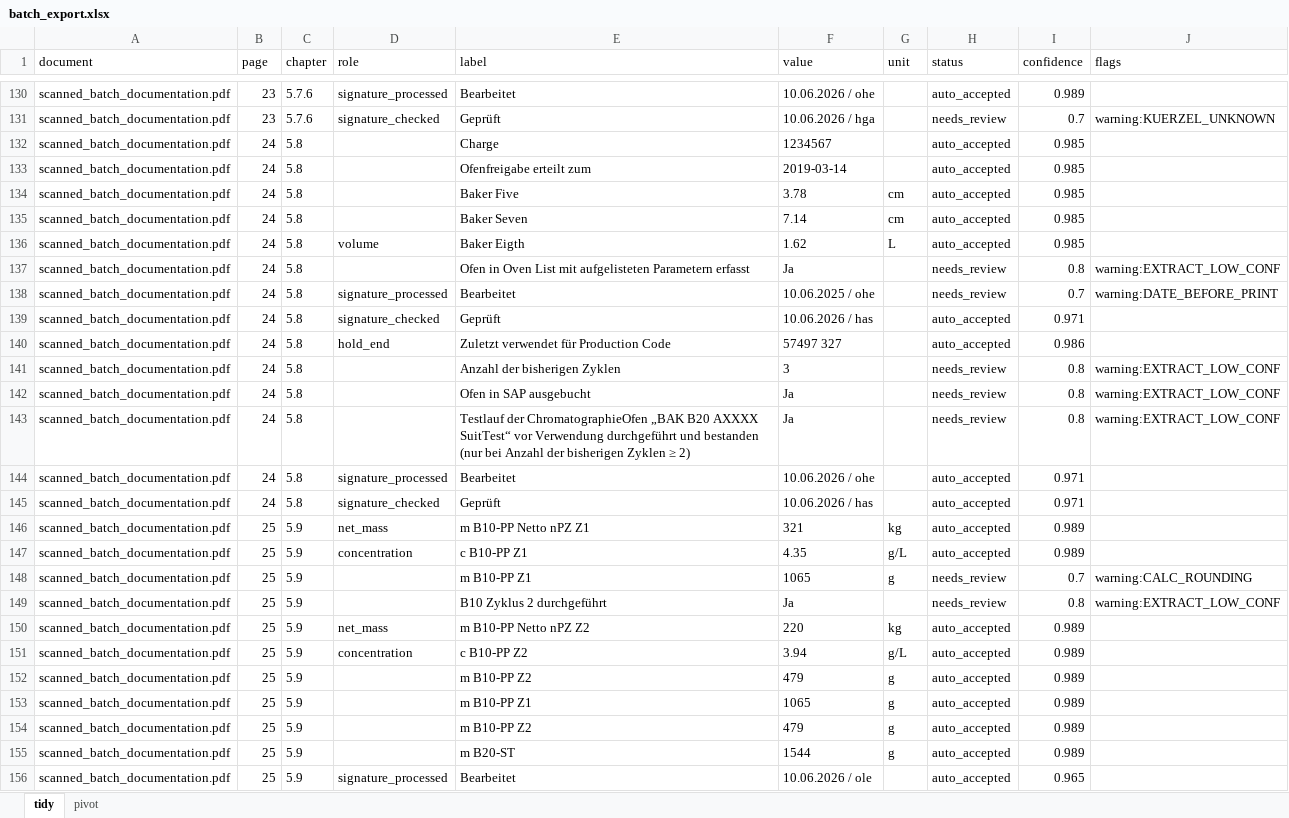
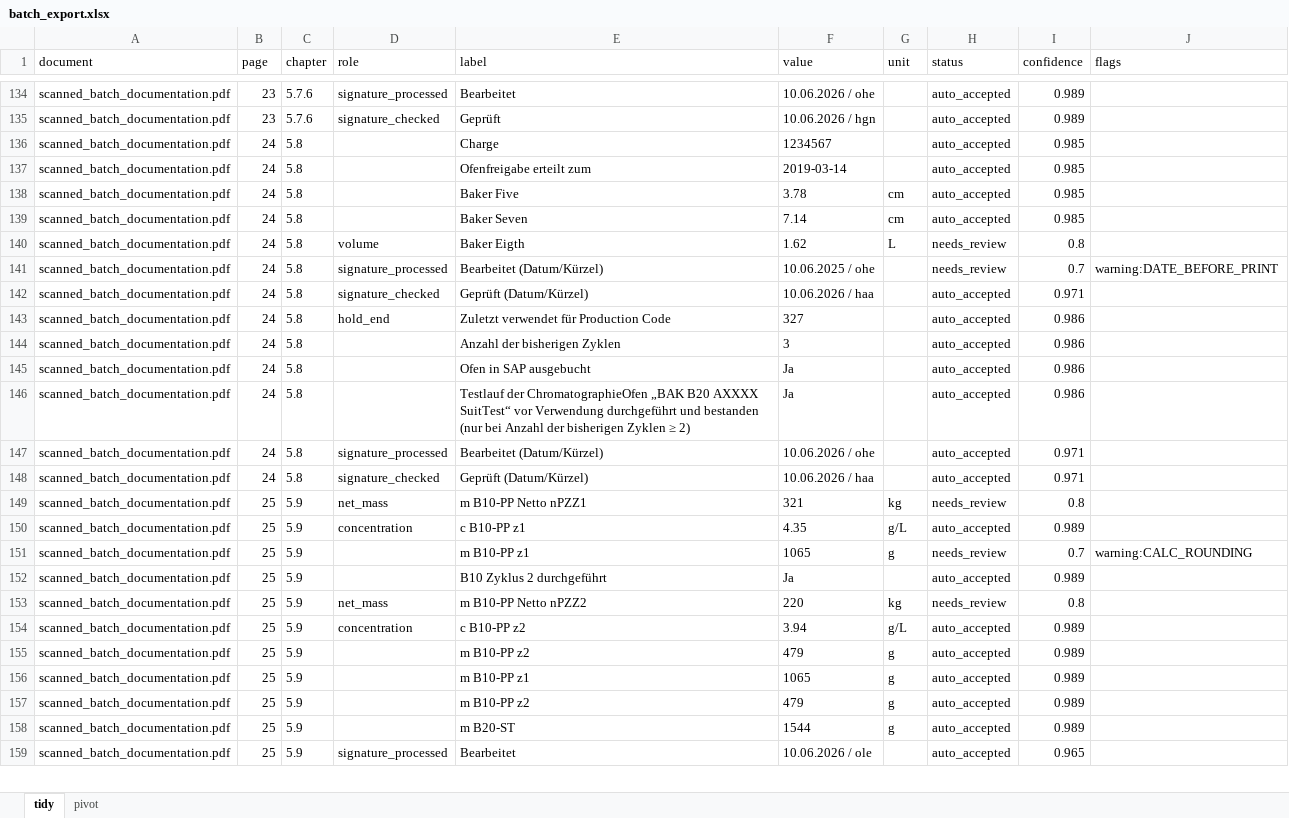
Before and after one commit to mos-ks/BioDize, an Excel workbook: results/batch_export.xlsx, sheet tidy, drawn as a sheet; only a part is shown, gaps mark what is left out; values as stored, in another font and other column widths than the file's, no borders; removed rows and columns are numbered as before the commit, all else as after; the diff covers the shown part only; the diff names each change by its address in the sheet, - before the commit and + after, or states it on an @@ line.

```diff
--- a/results/batch_export.xlsx (sheet tidy)
+++ b/results/batch_export.xlsx (sheet tidy)
-F135 (value): 10.06.2026 / hga
+F135 (value): 10.06.2026 / hgn
-H135 (status): needs_review
+H135 (status): auto_accepted
-I135 (confidence): 0.7
+I135 (confidence): 0.989
-J135 (flags): warning:KUERZEL_UNKNOWN
+J135 (flags): (empty)
-H140 (status): auto_accepted
+H140 (status): needs_review
-I140 (confidence): 0.985
+I140 (confidence): 0.8
-row 137: scanned_batch_documentation.pdf | 24 | 5.8 |  | Ofen in Oven List mit aufgelisteten Parametern erfasst | Ja |  | needs_review | 0.8 | warning:EXTRACT_LOW_CONF
-E141 (label): Bearbeitet
+E141 (label): Bearbeitet (Datum/Kürzel)
-E142 (label): Geprüft
+E142 (label): Geprüft (Datum/Kürzel)
-F142 (value): 10.06.2026 / has
+F142 (value): 10.06.2026 / haa
-F143 (value): 57497 327
+F143 (value): 327
-H144:H146 (status): needs_review
+H144:H146 (status): auto_accepted
-I144:I146 (confidence): 0.8
+I144:I146 (confidence): 0.986
-J144:J146 (flags): warning:EXTRACT_LOW_CONF
+J144:J146 (flags): (empty)
-E147 (label): Bearbeitet
+E147 (label): Bearbeitet (Datum/Kürzel)
-E148 (label): Geprüft
+E148 (label): Geprüft (Datum/Kürzel)
-F148 (value): 10.06.2026 / has
+F148 (value): 10.06.2026 / haa
-E149 (label): m B10-PP Netto nPZ Z1
+E149 (label): m B10-PP Netto nPZZ1
-H149 (status): auto_accepted
+H149 (status): needs_review
-I149 (confidence): 0.989
+I149 (confidence): 0.8
-E150 (label): c B10-PP Z1
+E150 (label): c B10-PP z1
-E151 (label): m B10-PP Z1
+E151 (label): m B10-PP z1
-H152 (status): needs_review
+H152 (status): auto_accepted
-I152 (confidence): 0.8
+I152 (confidence): 0.989
-J152 (flags): warning:EXTRACT_LOW_CONF
+J152 (flags): (empty)
-E153 (label): m B10-PP Netto nPZ Z2
+E153 (label): m B10-PP Netto nPZZ2
-H153 (status): auto_accepted
+H153 (status): needs_review
-I153 (confidence): 0.989
+I153 (confidence): 0.8
-E154 (label): c B10-PP Z2
+E154 (label): c B10-PP z2
-E155 (label): m B10-PP Z2
+E155 (label): m B10-PP z2
-E156 (label): m B10-PP Z1
+E156 (label): m B10-PP z1
-E157 (label): m B10-PP Z2
+E157 (label): m B10-PP z2
```
Also changed, not shown: 5 added rows and 444 edited cells elsewhere in this sheet, sheet pivot, 8 other files.
